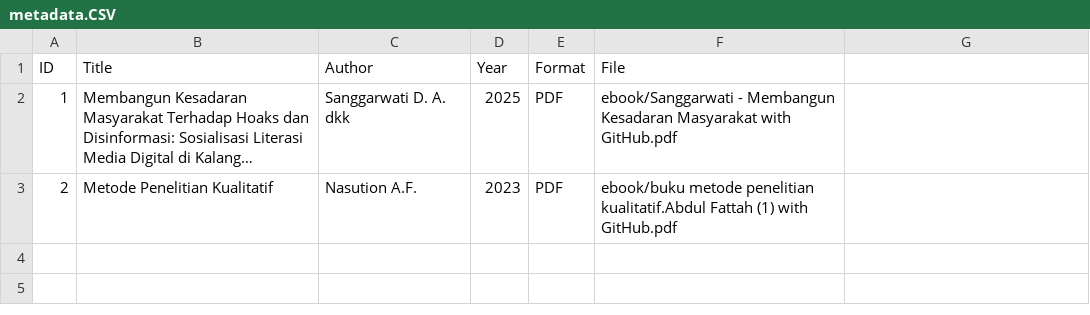
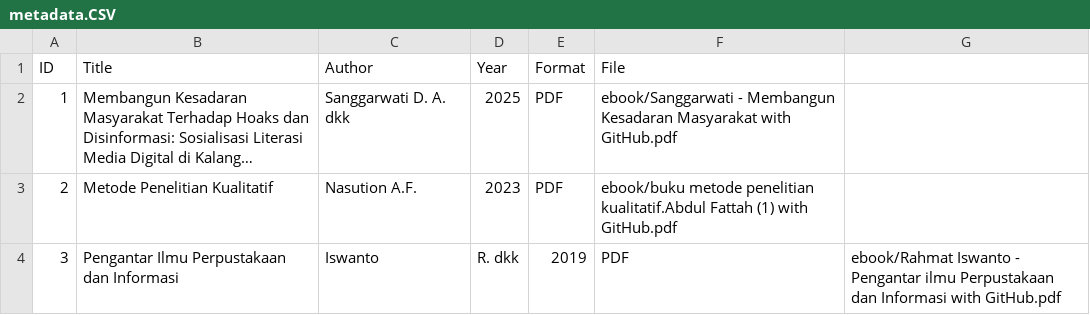
Before and after one commit to mnadyasalsabila19-stack/perpustakaandigital, a CSV file: metadata/metadata.CSV, drawn as a sheet; long unchanged cells end in …; the diff names each change by its address in the sheet, - before the commit and + after, or states it on an @@ line.

Commit message:
metadata.CSV

```diff
--- a/metadata/metadata.CSV
+++ b/metadata/metadata.CSV
+row 4: 3 | Pengantar Ilmu Perpustakaan dan Informasi | Iswanto | R. dkk | 2019 | PDF | ebook/Rahmat Iswanto - Pengantar ilmu Perpustakaan dan Informasi with GitHub.pdf
```
